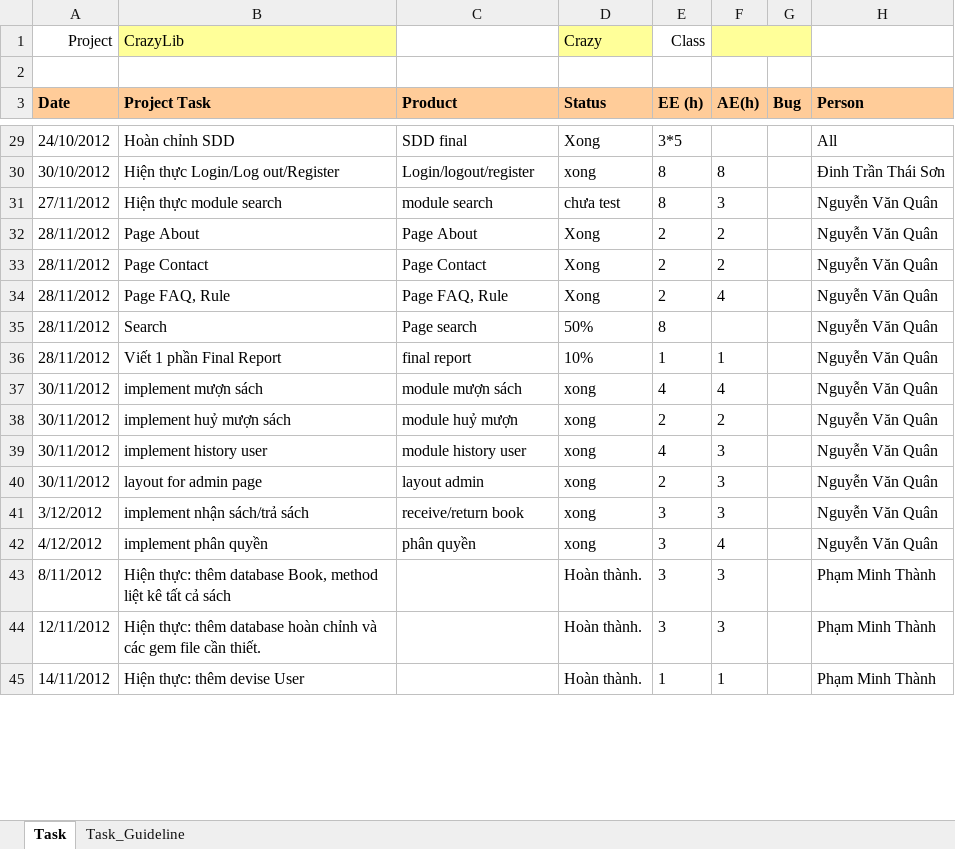
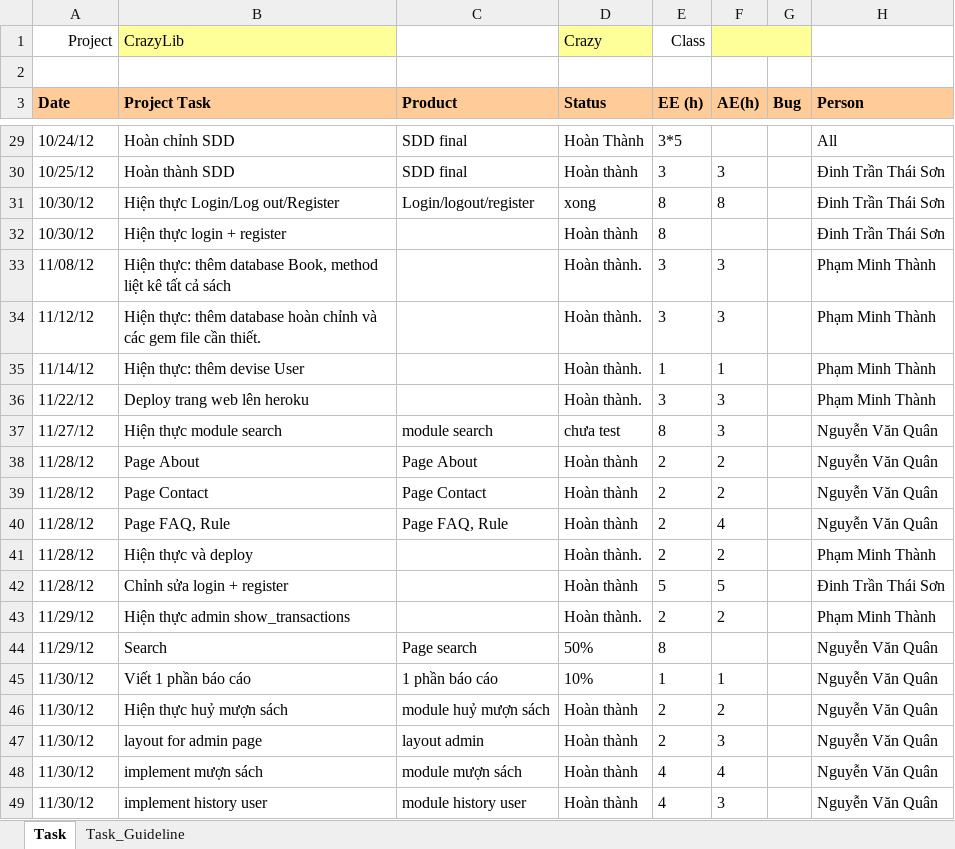
Before and after one commit to kudo108/crazylib, an Excel workbook: BaoCaoNhom/Weekly_report_Crazy.xlsx, sheet Task, drawn as a sheet; only a part is shown, gaps mark what is left out; values as stored, in another font and other column widths than the file's, no borders; removed rows and columns are numbered as before the commit, all else as after; the diff covers the shown part only; the diff names each change by its address in the sheet, - before the commit and + after, or states it on an @@ line.

Commit message:
Update báo cáo và i18n cho trang admin

```diff
--- a/BaoCaoNhom/Weekly_report_Crazy.xlsx (sheet Task)
+++ b/BaoCaoNhom/Weekly_report_Crazy.xlsx (sheet Task)
-A29 (Date): 24/10/2012
+A29 (Date): 10/24/12
-D29 (Status): Xong
+D29 (Status): Hoàn Thành
+row 30: 10/25/12 | Hoàn thành SDD | SDD final | Hoàn thành | 3 | 3 |  | Đinh Trần Thái Sơn
-A31 (Date): 30/10/2012
+A31 (Date): 10/30/12
+row 32: 10/30/12 | Hiện thực login + register |  | Hoàn thành | 8 |  |  | Đinh Trần Thái Sơn
+row 33: 11/08/12 | Hiện thực: thêm database Book, method liệt kê tất cả sách |  | Hoàn thành. | 3 | 3 |  | Phạm Minh Thành
+row 34: 11/12/12 | Hiện thực: thêm database hoàn chỉnh và các gem file cần thiết. |  | Hoàn thành. | 3 | 3 |  | Phạm Minh Thành
+row 35: 11/14/12 | Hiện thực: thêm devise User |  | Hoàn thành. | 1 | 1 |  | Phạm Minh Thành
+row 36: 11/22/12 | Deploy trang web lên heroku |  | Hoàn thành. | 3 | 3 |  | Phạm Minh Thành
-A37 (Date): 27/11/2012
+A37 (Date): 11/27/12
-A38:A40 (Date): 28/11/2012
+A38:A40 (Date): 11/28/12
-D38:D40 (Status): Xong
+D38:D40 (Status): Hoàn thành
+row 41: 11/28/12 | Hiện thực và deploy |  | Hoàn thành. | 2 | 2 |  | Phạm Minh Thành
+row 42: 11/28/12 | Chỉnh sửa login + register |  | Hoàn thành | 5 | 5 |  | Đinh Trần Thái Sơn
+row 43: 11/29/12 | Hiện thực admin show_transactions |  | Hoàn thành. | 2 | 2 |  | Phạm Minh Thành
-A44 (Date): 28/11/2012
+A44 (Date): 11/29/12
-A45 (Date): 28/11/2012
+A45 (Date): 11/30/12
-B45 (Project Task): Viết 1 phần Final Report
+B45 (Project Task): Viết 1 phần báo cáo
-C45 (Product): final report
+C45 (Product): 1 phần báo cáo
+row 46: 11/30/12 | Hiện thực huỷ mượn sách | module huỷ mượn sách | Hoàn thành | 2 | 2 |  | Nguyễn Văn Quân
+row 47: 11/30/12 | layout for admin page | layout admin | Hoàn thành | 2 | 3 |  | Nguyễn Văn Quân
-A48 (Date): 30/11/2012
+A48 (Date): 11/30/12
-D48 (Status): xong
+D48 (Status): Hoàn thành
-row 38: 30/11/2012 | implement huỷ mượn sách | module huỷ mượn | xong | 2 | 2 |  | Nguyễn Văn Quân
-A49 (Date): 30/11/2012
+A49 (Date): 11/30/12
-D49 (Status): xong
+D49 (Status): Hoàn thành
-row 40: 30/11/2012 | layout for admin page | layout admin | xong | 2 | 3 |  | Nguyễn Văn Quân
-row 41: 3/12/2012 | implement nhận sách/trả sách | receive/return book | xong | 3 | 3 |  | Nguyễn Văn Quân
-row 42: 4/12/2012 | implement phân quyền | phân quyền | xong | 3 | 4 |  | Nguyễn Văn Quân
-row 43: 8/11/2012 | Hiện thực: thêm database Book, method liệt kê tất cả sách |  | Hoàn thành. | 3 | 3 |  | Phạm Minh Thành
-row 44: 12/11/2012 | Hiện thực: thêm database hoàn chỉnh và các gem file cần thiết. |  | Hoàn thành. | 3 | 3 |  | Phạm Minh Thành
-row 45: 14/11/2012 | Hiện thực: thêm devise User |  | Hoàn thành. | 1 | 1 |  | Phạm Minh Thành
```
Also changed, not shown: 18 added rows, 12 removed rows and 23 edited cells elsewhere in this sheet, BaoCaoCaNhan/Weekly_Report_Son.xlsx, 34 other files.
